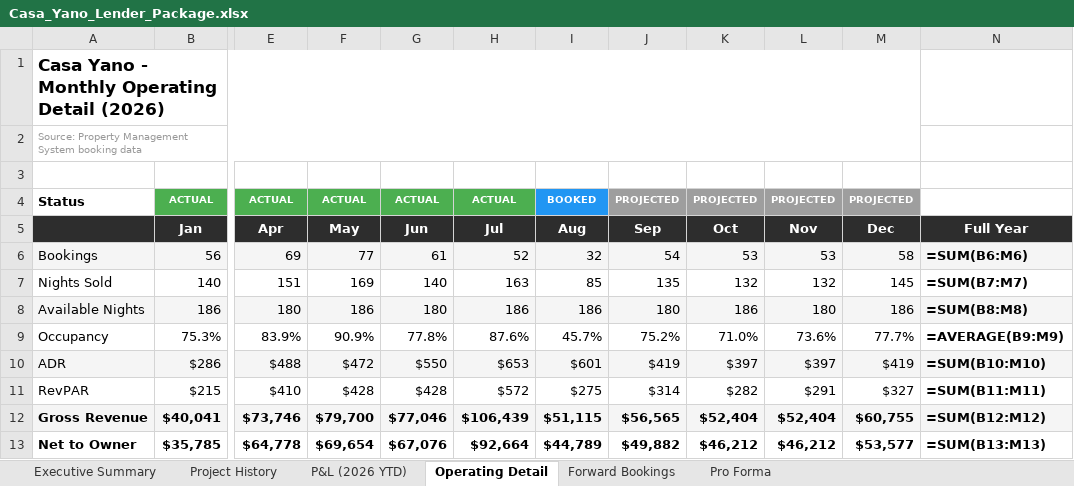
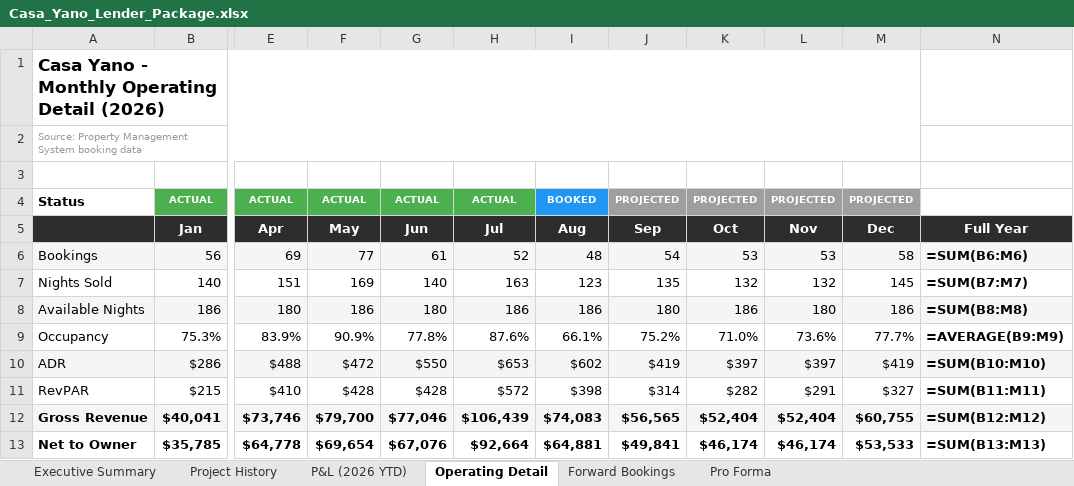
Before and after one commit to matt-dcp/yano, an Excel workbook: Casa_Yano_Lender_Package.xlsx, sheet Operating Detail, drawn as a sheet; only a part is shown, gaps mark what is left out; values as stored, in another font and other column widths than the file's, no borders; formulas without a stored value are shown as written; the diff names each change by its address in the sheet, - before the commit and + after, or states it on an @@ line.

```diff
--- a/Casa_Yano_Lender_Package.xlsx (sheet Operating Detail)
+++ b/Casa_Yano_Lender_Package.xlsx (sheet Operating Detail)
-I6: 32
+I6: 48
-I7: 85
+I7: 123
-I9: 45.7%
+I9: 66.1%
-I10: $601
+I10: $602
-I11: $275
+I11: $398
-I12: $51,115
+I12: $74,083
-I13: $44,789
+I13: $64,881
-J13: $49,882
+J13: $49,841
-K13: $46,212
+K13: $46,174
-L13: $46,212
+L13: $46,174
-M13: $53,577
+M13: $53,533
```
Also changed, not shown: sheet Forward Bookings, sheet Executive Summary, sheet Pro Forma, sheet Project History, Casa_Yano_Loan_Evaluator.xlsx, 1 other file.
